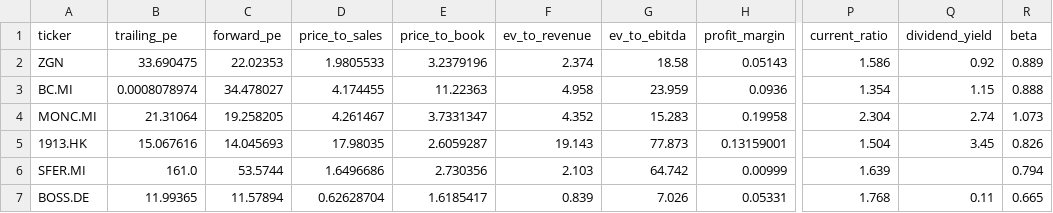
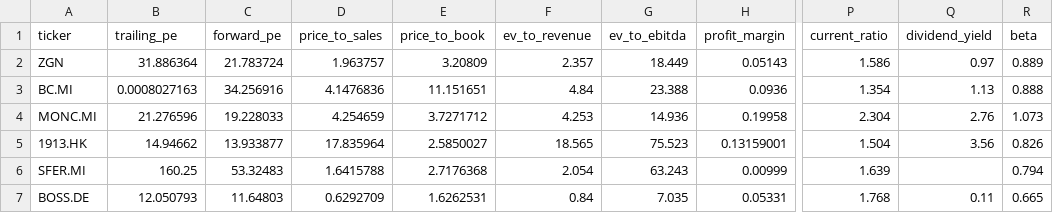
Before and after one commit to iliash-git/zegna-luxury-dashboard, a CSV file: data/key_metrics.csv, drawn as a sheet; only a part is shown, gaps mark what is left out; the diff names each change by its address in the sheet, - before the commit and + after, or states it on an @@ line.

```diff
--- a/data/key_metrics.csv
+++ b/data/key_metrics.csv
-B2 (trailing_pe): 33.690475
+B2 (trailing_pe): 31.886364
-C2 (forward_pe): 22.02353
+C2 (forward_pe): 21.783724
-D2 (price_to_sales): 1.9805533
+D2 (price_to_sales): 1.963757
-E2 (price_to_book): 3.2379196
+E2 (price_to_book): 3.20809
-F2 (ev_to_revenue): 2.374
+F2 (ev_to_revenue): 2.357
-G2 (ev_to_ebitda): 18.58
+G2 (ev_to_ebitda): 18.449
-Q2 (dividend_yield): 0.92
+Q2 (dividend_yield): 0.97
-B3 (trailing_pe): 0.0008078974
+B3 (trailing_pe): 0.0008027163
-C3 (forward_pe): 34.478027
+C3 (forward_pe): 34.256916
-D3 (price_to_sales): 4.174455
+D3 (price_to_sales): 4.1476836
-E3 (price_to_book): 11.22363
+E3 (price_to_book): 11.151651
-F3 (ev_to_revenue): 4.958
+F3 (ev_to_revenue): 4.84
-G3 (ev_to_ebitda): 23.959
+G3 (ev_to_ebitda): 23.388
-Q3 (dividend_yield): 1.15
+Q3 (dividend_yield): 1.13
-B4 (trailing_pe): 21.31064
+B4 (trailing_pe): 21.276596
-C4 (forward_pe): 19.258205
+C4 (forward_pe): 19.228033
-D4 (price_to_sales): 4.261467
+D4 (price_to_sales): 4.254659
-E4 (price_to_book): 3.7331347
+E4 (price_to_book): 3.7271712
-F4 (ev_to_revenue): 4.352
+F4 (ev_to_revenue): 4.253
-G4 (ev_to_ebitda): 15.283
+G4 (ev_to_ebitda): 14.936
-Q4 (dividend_yield): 2.74
+Q4 (dividend_yield): 2.76
-B5 (trailing_pe): 15.067616
+B5 (trailing_pe): 14.94662
-C5 (forward_pe): 14.045693
+C5 (forward_pe): 13.933877
-D5 (price_to_sales): 17.98035
+D5 (price_to_sales): 17.835964
-E5 (price_to_book): 2.6059287
+E5 (price_to_book): 2.5850027
-F5 (ev_to_revenue): 19.143
+F5 (ev_to_revenue): 18.565
-G5 (ev_to_ebitda): 77.873
+G5 (ev_to_ebitda): 75.523
-Q5 (dividend_yield): 3.45
+Q5 (dividend_yield): 3.56
-B6 (trailing_pe): 161.0
+B6 (trailing_pe): 160.25
-C6 (forward_pe): 53.5744
+C6 (forward_pe): 53.32483
-D6 (price_to_sales): 1.6496686
+D6 (price_to_sales): 1.6415788
-E6 (price_to_book): 2.730356
+E6 (price_to_book): 2.7176368
-F6 (ev_to_revenue): 2.103
+F6 (ev_to_revenue): 2.054
-G6 (ev_to_ebitda): 64.742
+G6 (ev_to_ebitda): 63.243
-B7 (trailing_pe): 11.99365
+B7 (trailing_pe): 12.050793
-C7 (forward_pe): 11.57894
+C7 (forward_pe): 11.64803
-D7 (price_to_sales): 0.62628704
+D7 (price_to_sales): 0.6292709
-E7 (price_to_book): 1.6185417
+E7 (price_to_book): 1.6262531
-F7 (ev_to_revenue): 0.839
+F7 (ev_to_revenue): 0.84
-G7 (ev_to_ebitda): 7.026
+G7 (ev_to_ebitda): 7.035
```
Also changed, not shown: data/company_info.csv, data/price_history.csv, 1 other file.
